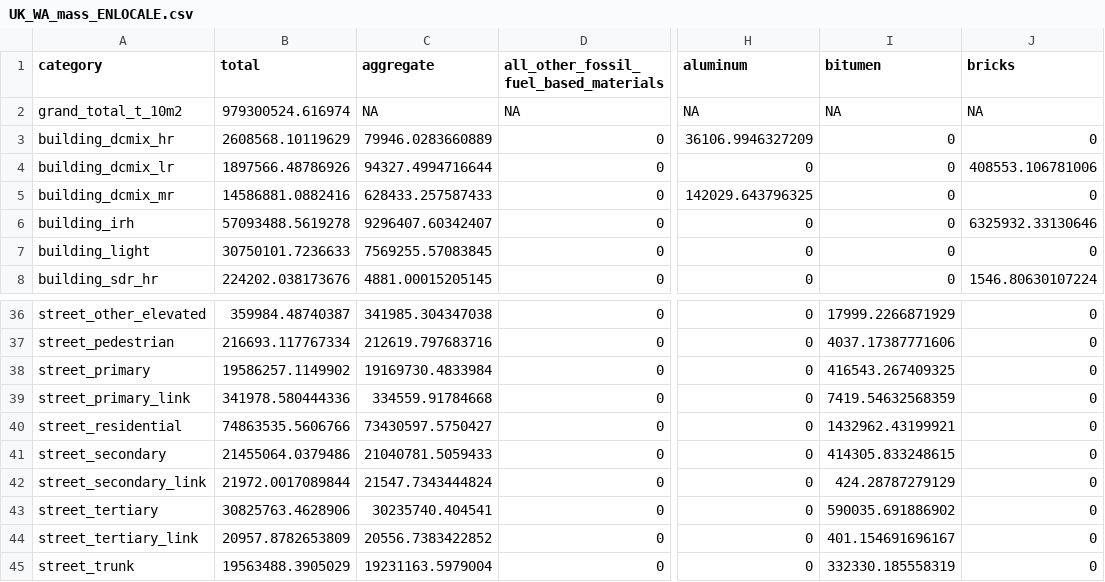
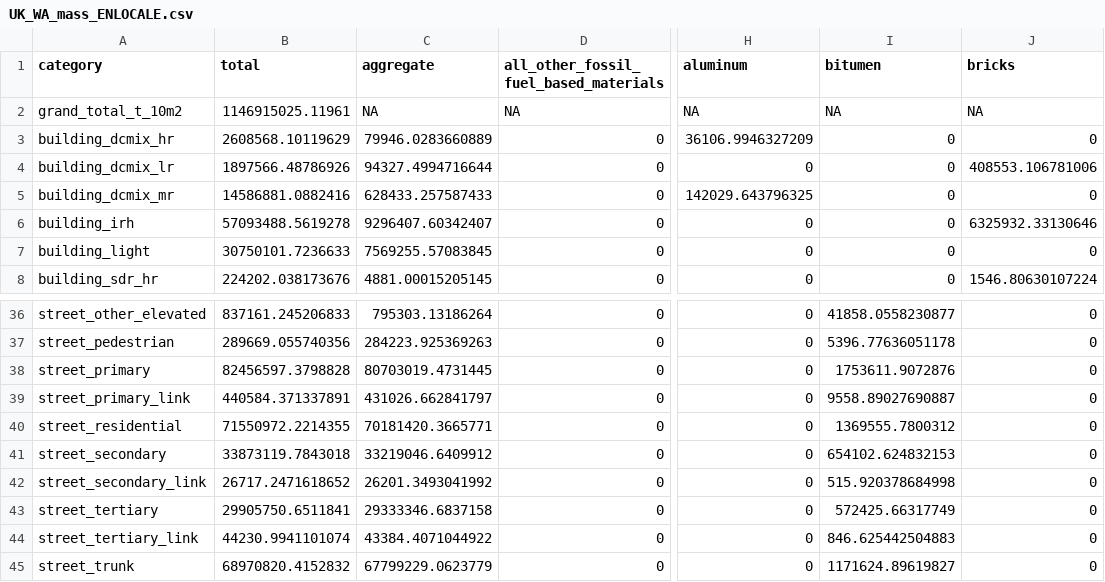
Before and after one commit to davidfrantz/mat_stocks, a CSV file: paper/GBR/csv/mass-per-state/UK_WA_mass_ENLOCALE.csv, drawn as a sheet; only a part is shown, gaps mark what is left out; the diff covers the shown part only; the diff names each change by its address in the sheet, - before the commit and + after, or states it on an @@ line.

```diff
--- a/paper/GBR/csv/mass-per-state/UK_WA_mass_ENLOCALE.csv
+++ b/paper/GBR/csv/mass-per-state/UK_WA_mass_ENLOCALE.csv
-B2 (total): 979300524.616974
+B2 (total): 1146915025.11961
-B36 (total): 359984.48740387
+B36 (total): 837161.245206833
-C36 (aggregate): 341985.304347038
+C36 (aggregate): 795303.13186264
-I36 (bitumen): 17999.2266871929
+I36 (bitumen): 41858.0558230877
-B37 (total): 216693.117767334
+B37 (total): 289669.055740356
-C37 (aggregate): 212619.797683716
+C37 (aggregate): 284223.925369263
-I37 (bitumen): 4037.17387771606
+I37 (bitumen): 5396.77636051178
-B38 (total): 19586257.1149902
+B38 (total): 82456597.3798828
-C38 (aggregate): 19169730.4833984
+C38 (aggregate): 80703019.4731445
-I38 (bitumen): 416543.267409325
+I38 (bitumen): 1753611.9072876
-B39 (total): 341978.580444336
+B39 (total): 440584.371337891
-C39 (aggregate): 334559.91784668
+C39 (aggregate): 431026.662841797
-I39 (bitumen): 7419.54632568359
+I39 (bitumen): 9558.89027690887
-B40 (total): 74863535.5606766
+B40 (total): 71550972.2214355
-C40 (aggregate): 73430597.5750427
+C40 (aggregate): 70181420.3665771
-I40 (bitumen): 1432962.43199921
+I40 (bitumen): 1369555.7800312
-B41 (total): 21455064.0379486
+B41 (total): 33873119.7843018
-C41 (aggregate): 21040781.5059433
+C41 (aggregate): 33219046.6409912
-I41 (bitumen): 414305.833248615
+I41 (bitumen): 654102.624832153
-B42 (total): 21972.0017089844
+B42 (total): 26717.2471618652
-C42 (aggregate): 21547.7343444824
+C42 (aggregate): 26201.3493041992
-I42 (bitumen): 424.28787279129
+I42 (bitumen): 515.920378684998
-B43 (total): 30825763.4628906
+B43 (total): 29905750.6511841
-C43 (aggregate): 30235740.404541
+C43 (aggregate): 29333346.6837158
-I43 (bitumen): 590035.691886902
+I43 (bitumen): 572425.66317749
-B44 (total): 20957.8782653809
+B44 (total): 44230.9941101074
-C44 (aggregate): 20556.7383422852
+C44 (aggregate): 43384.4071044922
-I44 (bitumen): 401.154691696167
+I44 (bitumen): 846.625442504883
-B45 (total): 19563488.3905029
+B45 (total): 68970820.4152832
-C45 (aggregate): 19231163.5979004
+C45 (aggregate): 67799229.0623779
-I45 (bitumen): 332330.185558319
+I45 (bitumen): 1171624.89619827
```
Also changed, not shown: 43 edited cells elsewhere in this file, paper/GBR/csv/mass-per-county/zonal_area_DELOCALE.csv, paper/GBR/csv/mass-per-county/zonal_area_ENLOCALE.csv, 9 other files.
